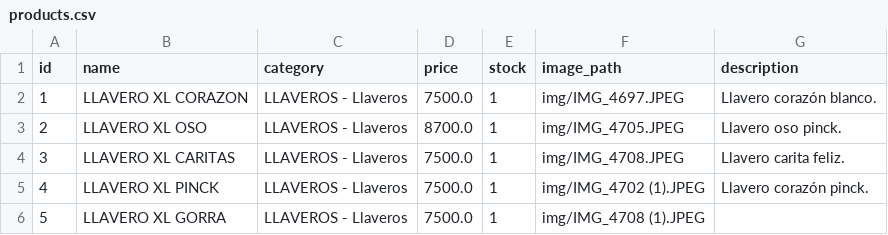
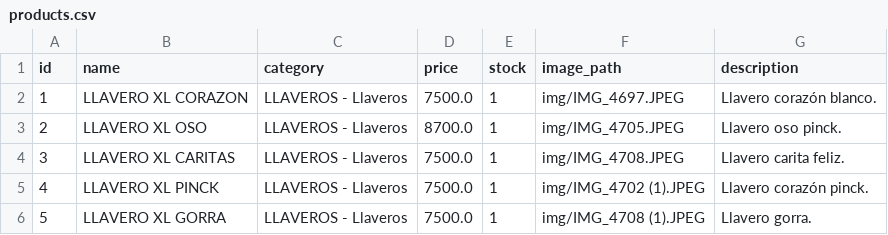
Before and after one commit to PierottiBR/glint_tienda_online, a CSV file: files_csv/products.csv, drawn as a sheet.

Commit message:
Actualización masiva de inventario

```diff
--- a/files_csv/products.csv
+++ b/files_csv/products.csv
@@ -5,2 +5,2 @@ id,name,category,price,stock,image_path,description
 4,LLAVERO XL PINCK ,LLAVEROS - Llaveros,7500.0,1,img/IMG_4702 (1).JPEG,Llavero corazón pinck.
-5,LLAVERO XL GORRA,LLAVEROS - Llaveros,7500.0,1,img/IMG_4708 (1).JPEG,
+5,LLAVERO XL GORRA,LLAVEROS - Llaveros,7500.0,1,img/IMG_4708 (1).JPEG,Llavero gorra.
```
